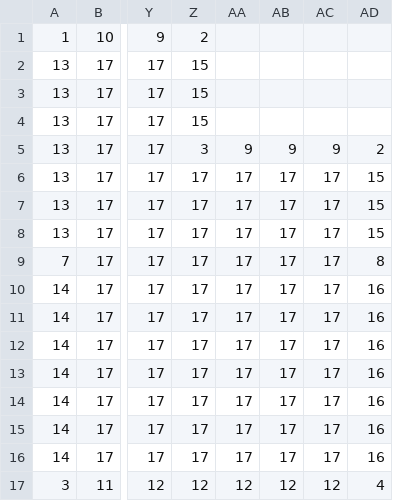
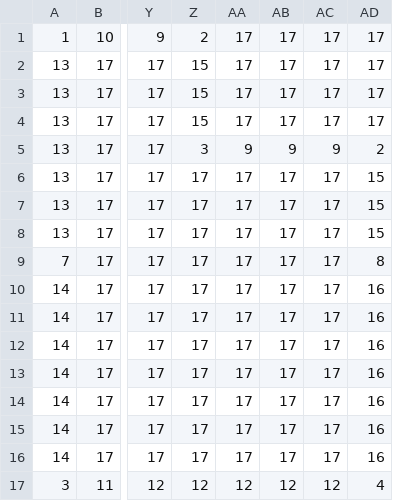
Before and after one commit to Tjorven-Verbeeck/Game, a CSV file: FirstGame/FirstGame/Content/Backgrounds/Map2.csv, drawn as a sheet; only a part is shown, gaps mark what is left out; the diff names each change by its address in the sheet, - before the commit and + after, or states it on an @@ line.

```diff
--- a/FirstGame/FirstGame/Content/Backgrounds/Map2.csv
+++ b/FirstGame/FirstGame/Content/Backgrounds/Map2.csv
-AA1:AA4: (empty)
+AA1:AA4: 17
-AB1:AB4: (empty)
+AB1:AB4: 17
-AC1:AC4: (empty)
+AC1:AC4: 17
-AD1:AD4: (empty)
+AD1:AD4: 17
```
Also changed, not shown: 17 other files.
